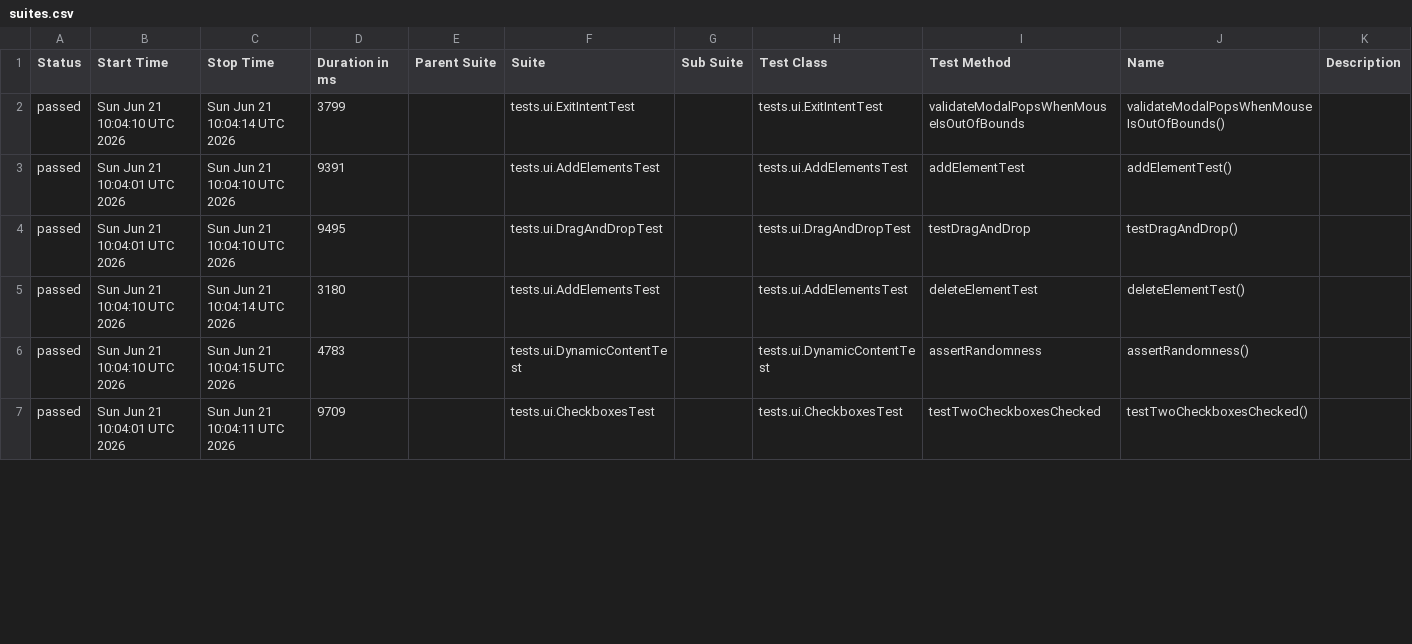
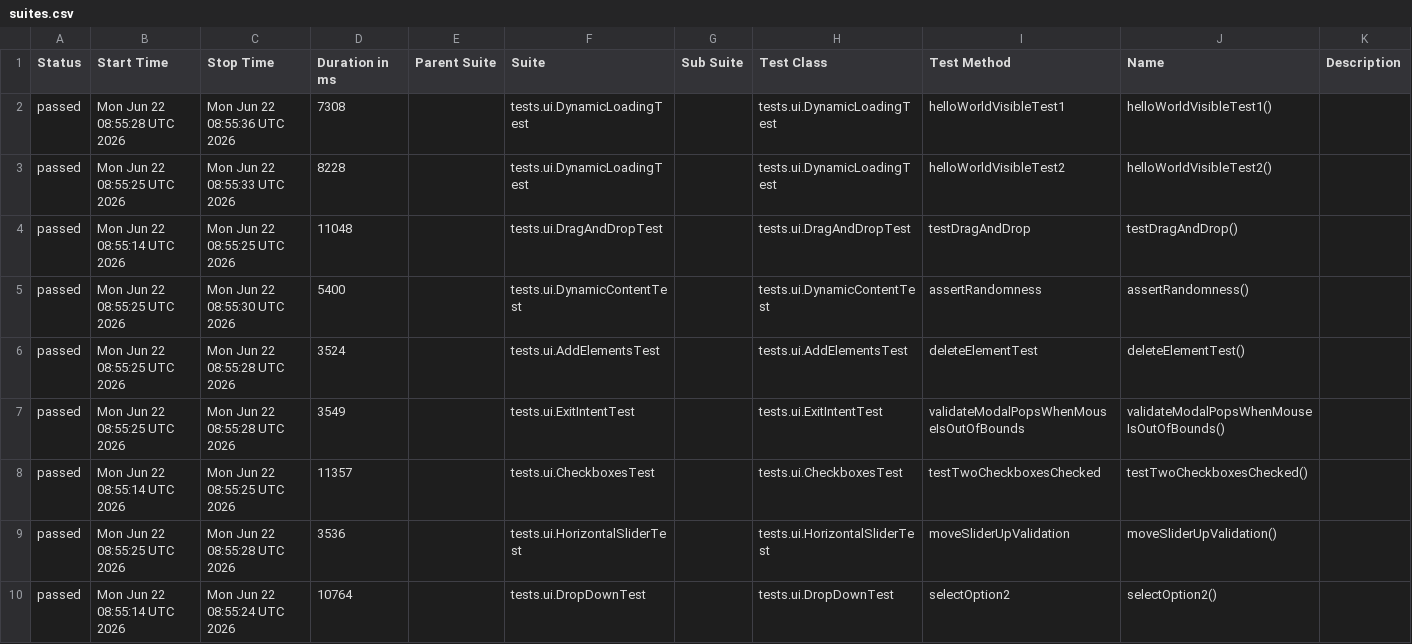
Before and after one commit to danosy/playwright-java-the-internet-tests, a CSV file: data/suites.csv, drawn as a sheet; only a part is shown; the diff covers the shown part only.

```diff
--- a/data/suites.csv
+++ b/data/suites.csv
@@ -1,7 +1,10 @@
 "Status","Start Time","Stop Time","Duration in ms","Parent Suite","Suite","Sub Suite","Test Class","Test Method","Name","Description"
-"passed","Sun Jun 21 10:04:10 UTC 2026","Sun Jun 21 10:04:14 UTC 2026","3799","","tests.ui.ExitIntentTest","","tests.ui.ExitIntentTest","validateModalPopsWhenMouseIsOutOfBounds","validateModalPopsWhenMouseIsOutOfBounds()",""
-"passed","Sun Jun 21 10:04:01 UTC 2026","Sun Jun 21 10:04:10 UTC 2026","9391","","tests.ui.AddElementsTest","","tests.ui.AddElementsTest","addElementTest","addElementTest()",""
-"passed","Sun Jun 21 10:04:01 UTC 2026","Sun Jun 21 10:04:10 UTC 2026","9495","","tests.ui.DragAndDropTest","","tests.ui.DragAndDropTest","testDragAndDrop","testDragAndDrop()",""
-"passed","Sun Jun 21 10:04:10 UTC 2026","Sun Jun 21 10:04:14 UTC 2026","3180","","tests.ui.AddElementsTest","","tests.ui.AddElementsTest","deleteElementTest","deleteElementTest()",""
-"passed","Sun Jun 21 10:04:10 UTC 2026","Sun Jun 21 10:04:15 UTC 2026","4783","","tests.ui.DynamicContentTest","","tests.ui.DynamicContentTest","assertRandomness","assertRandomness()",""
-"passed","Sun Jun 21 10:04:01 UTC 2026","Sun Jun 21 10:04:11 UTC 2026","9709","","tests.ui.CheckboxesTest","","tests.ui.CheckboxesTest","testTwoCheckboxesChecked","testTwoCheckboxesChecked()",""
+"passed","Mon Jun 22 08:55:28 UTC 2026","Mon Jun 22 08:55:36 UTC 2026","7308","","tests.ui.DynamicLoadingTest","","tests.ui.DynamicLoadingTest","helloWorldVisibleTest1","helloWorldVisibleTest1()",""
+"passed","Mon Jun 22 08:55:25 UTC 2026","Mon Jun 22 08:55:33 UTC 2026","8228","","tests.ui.DynamicLoadingTest","","tests.ui.DynamicLoadingTest","helloWorldVisibleTest2","helloWorldVisibleTest2()",""
+"passed","Mon Jun 22 08:55:14 UTC 2026","Mon Jun 22 08:55:25 UTC 2026","11048","","tests.ui.DragAndDropTest","","tests.ui.DragAndDropTest","testDragAndDrop","testDragAndDrop()",""
+"passed","Mon Jun 22 08:55:25 UTC 2026","Mon Jun 22 08:55:30 UTC 2026","5400","","tests.ui.DynamicContentTest","","tests.ui.DynamicContentTest","assertRandomness","assertRandomness()",""
+"passed","Mon Jun 22 08:55:25 UTC 2026","Mon Jun 22 08:55:28 UTC 2026","3524","","tests.ui.AddElementsTest","","tests.ui.AddElementsTest","deleteElementTest","deleteElementTest()",""
+"passed","Mon Jun 22 08:55:25 UTC 2026","Mon Jun 22 08:55:28 UTC 2026","3549","","tests.ui.ExitIntentTest","","tests.ui.ExitIntentTest","validateModalPopsWhenMouseIsOutOfBounds","validateModalPopsWhenMouseIsOutOfBounds()",""
+"passed","Mon Jun 22 08:55:14 UTC 2026","Mon Jun 22 08:55:25 UTC 2026","11357","","tests.ui.CheckboxesTest","","tests.ui.CheckboxesTest","testTwoCheckboxesChecked","testTwoCheckboxesChecked()",""
+"passed","Mon Jun 22 08:55:25 UTC 2026","Mon Jun 22 08:55:28 UTC 2026","3536","","tests.ui.HorizontalSliderTest","","tests.ui.HorizontalSliderTest","moveSliderUpValidation","moveSliderUpValidation()",""
+"passed","Mon Jun 22 08:55:14 UTC 2026","Mon Jun 22 08:55:24 UTC 2026","10764","","tests.ui.DropDownTest","","tests.ui.DropDownTest","selectOption2","selectOption2()",""
```
Also changed, not shown: 3 added rows, 6 removed rows and 26 edited cells elsewhere in this file, 54 other files.
